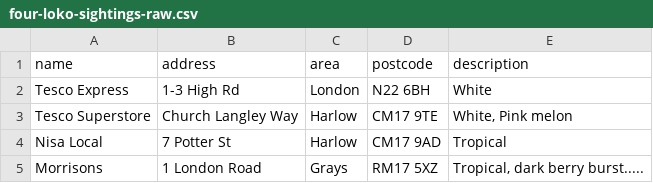
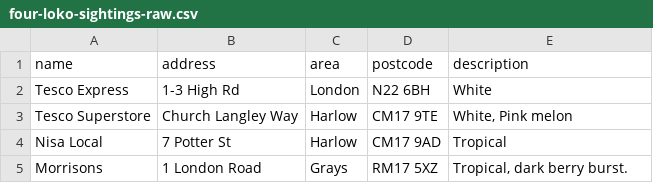
Before and after one commit to NGardner97/four-loko-map-v2, a CSV file: four-loko-sightings-raw.csv, drawn as a sheet.

Commit message:
Update four-loko-sightings-raw.csv
test

```diff
--- a/four-loko-sightings-raw.csv
+++ b/four-loko-sightings-raw.csv
@@ -4,2 +4,2 @@ Tesco Superstore,Church Langley Way,Harlow,CM17 9TE,"White, Pink melon"
 Nisa Local,7 Potter St,Harlow,CM17 9AD,Tropical
-Morrisons,1 London Road,Grays,RM17 5XZ,"Tropical, dark berry burst....."
+Morrisons,1 London Road,Grays,RM17 5XZ,"Tropical, dark berry burst."
```
